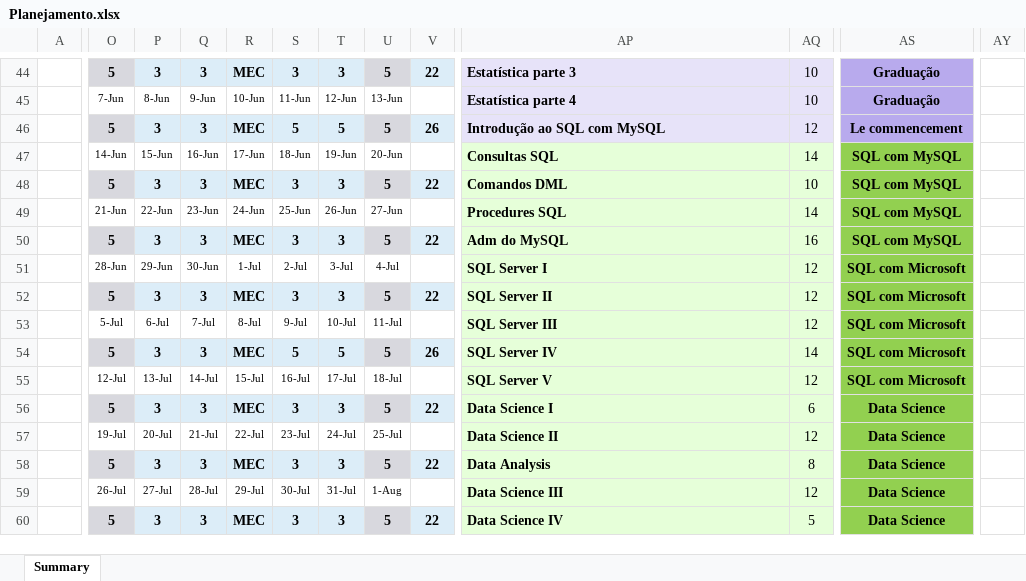
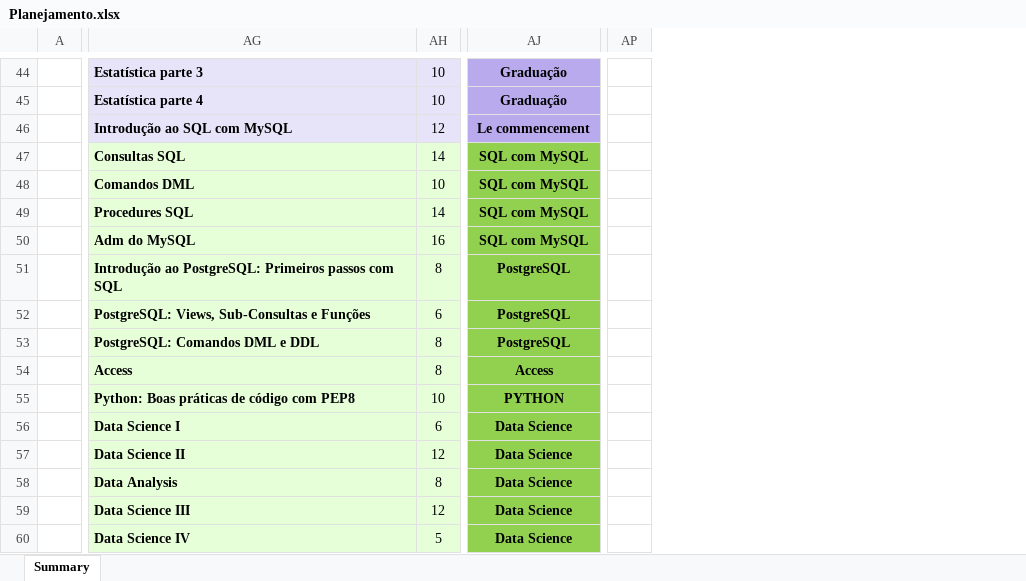
Before and after one commit to GFGandorphi/alura, an Excel workbook: Planejamento.xlsx, sheet Summary, drawn as a sheet; only a part is shown, gaps mark what is left out; values as stored, in another font and other column widths than the file's, no borders; conditional formats not drawn; removed rows and columns are numbered as before the commit, all else as after; the diff covers the shown part only; the diff names each change by its address in the sheet, - before the commit and + after, or states it on an @@ line.

```diff
--- a/Planejamento.xlsx (sheet Summary)
+++ b/Planejamento.xlsx (sheet Summary)
-column O, rows 44-60: 5 | 7-Jun | 5 | 14-Jun | 5 | 21-Jun | 5 | 28-Jun | 5 | 5-Jul | 5 | 12-Jul | 5 | 19-Jul | 5 | 26-Jul | 5
-column P, rows 44-60: 3 | 8-Jun | 3 | 15-Jun | 3 | 22-Jun | 3 | 29-Jun | 3 | 6-Jul | 3 | 13-Jul | 3 | 20-Jul | 3 | 27-Jul | 3
-column Q, rows 44-60: 3 | 9-Jun | 3 | 16-Jun | 3 | 23-Jun | 3 | 30-Jun | 3 | 7-Jul | 3 | 14-Jul | 3 | 21-Jul | 3 | 28-Jul | 3
-column R, rows 44-60: MEC | 10-Jun | MEC | 17-Jun | MEC | 24-Jun | MEC | 1-Jul | MEC | 8-Jul | MEC | 15-Jul | MEC | 22-Jul | MEC | 29-Jul | MEC
-column S, rows 44-60: 3 | 11-Jun | 5 | 18-Jun | 3 | 25-Jun | 3 | 2-Jul | 3 | 9-Jul | 5 | 16-Jul | 3 | 23-Jul | 3 | 30-Jul | 3
-column T, rows 44-60: 3 | 12-Jun | 5 | 19-Jun | 3 | 26-Jun | 3 | 3-Jul | 3 | 10-Jul | 5 | 17-Jul | 3 | 24-Jul | 3 | 31-Jul | 3
-column U, rows 44-60: 5 | 13-Jun | 5 | 20-Jun | 5 | 27-Jun | 5 | 4-Jul | 5 | 11-Jul | 5 | 18-Jul | 5 | 25-Jul | 5 | 1-Aug | 5
-column V, rows 44-60: 22 |  | 26 |  | 22 |  | 22 |  | 22 |  | 26 |  | 22 |  | 22 |  | 22
-column AY, empty
+column AP, empty
-AG51: SQL Server I
+AG51: Introdução ao PostgreSQL: Primeiros passos com SQL
-AH51: 12
+AH51: 8
-AJ51:AJ53: SQL com Microsoft
+AJ51:AJ53: PostgreSQL
-AG52: SQL Server II
+AG52: PostgreSQL: Views, Sub-Consultas e Funções
-AH52: 12
+AH52: 6
-AG53: SQL Server III
+AG53: PostgreSQL: Comandos DML e DDL
-AH53: 12
+AH53: 8
-AG54: SQL Server IV
+AG54: Access
-AH54: 14
+AH54: 8
-AJ54: SQL com Microsoft
+AJ54: Access
-AG55: SQL Server V
+AG55: Python: Boas práticas de código com PEP8
-AH55: 12
+AH55: 10
-AJ55: SQL com Microsoft
+AJ55: PYTHON
```
Also changed, not shown: 1 removed column and 22 edited cells elsewhere in this sheet, formulas that keep their value, 22 other files.
